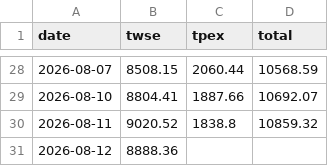
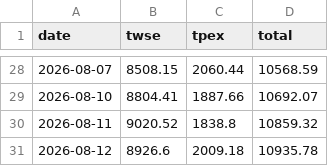
Before and after one commit to kafutw/remote-control, a CSV file: data/turnover.csv, drawn as a sheet; only a part is shown, gaps mark what is left out.

```diff
--- a/data/turnover.csv
+++ b/data/turnover.csv
@@ -30,2 +30,2 @@ date,twse,tpex,total
 2026-08-11,9020.52,1838.8,10859.32
-2026-08-12,8888.36,,
+2026-08-12,8926.6,2009.18,10935.78
```
Also changed, not shown: 2 other files.
